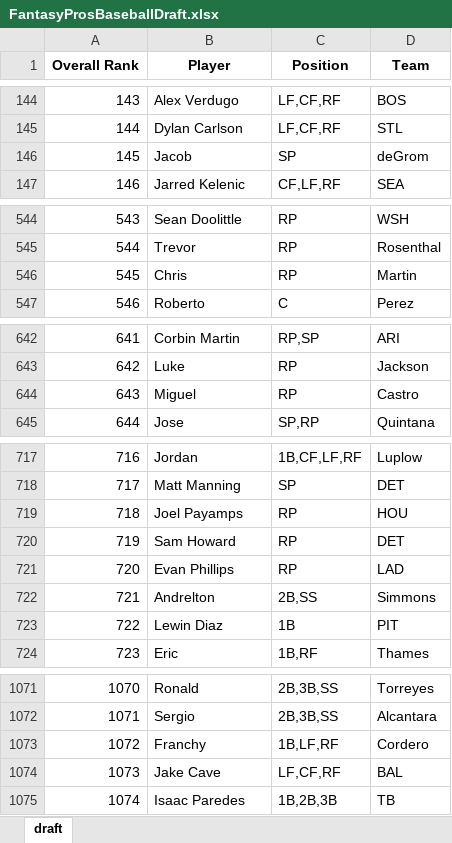
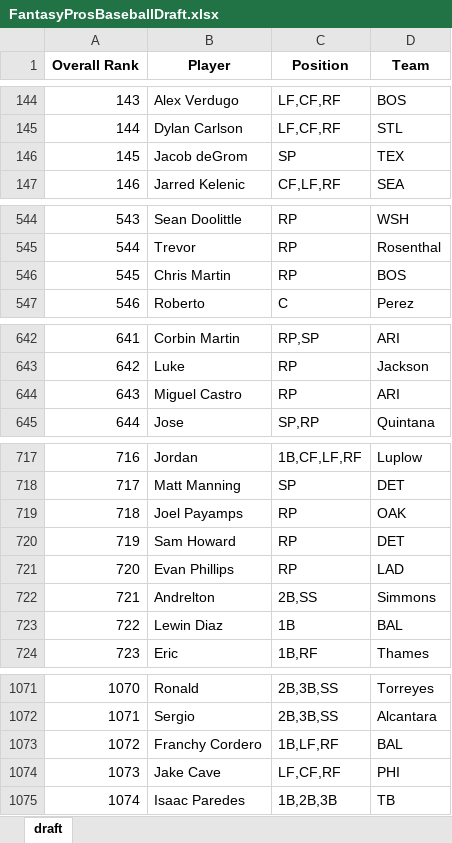
Before and after one commit to barbacbd/FantasyRankings, an Excel workbook: docs/FantasyProsBaseballDraft.xlsx, sheet draft, drawn as a sheet; only a part is shown, gaps mark what is left out; values as stored, in another font and other column widths than the file's, no borders; the diff covers the shown part only; the diff names each change by its address in the sheet, - before the commit and + after, or states it on an @@ line.

Commit message:
[Automated Commit]: Updating fantasy rankings information.

```diff
--- a/docs/FantasyProsBaseballDraft.xlsx (sheet draft)
+++ b/docs/FantasyProsBaseballDraft.xlsx (sheet draft)
-B146 (Player): Jacob
+B146 (Player): Jacob deGrom
-D146 (Team): deGrom
+D146 (Team): TEX
-B546 (Player): Chris
+B546 (Player): Chris Martin
-D546 (Team): Martin
+D546 (Team): BOS
-B644 (Player): Miguel
+B644 (Player): Miguel Castro
-D644 (Team): Castro
+D644 (Team): ARI
-D719 (Team): HOU
+D719 (Team): OAK
-D723 (Team): PIT
+D723 (Team): BAL
-B1073 (Player): Franchy
+B1073 (Player): Franchy Cordero
-D1073 (Team): Cordero
+D1073 (Team): BAL
-D1074 (Team): BAL
+D1074 (Team): PHI
```
Also changed, not shown: 8 edited cells elsewhere in this sheet, docs/FantasyProsBasketballDraft.xlsx, docs/FantasyProsFootballDraft.xlsx, 5 other files.
